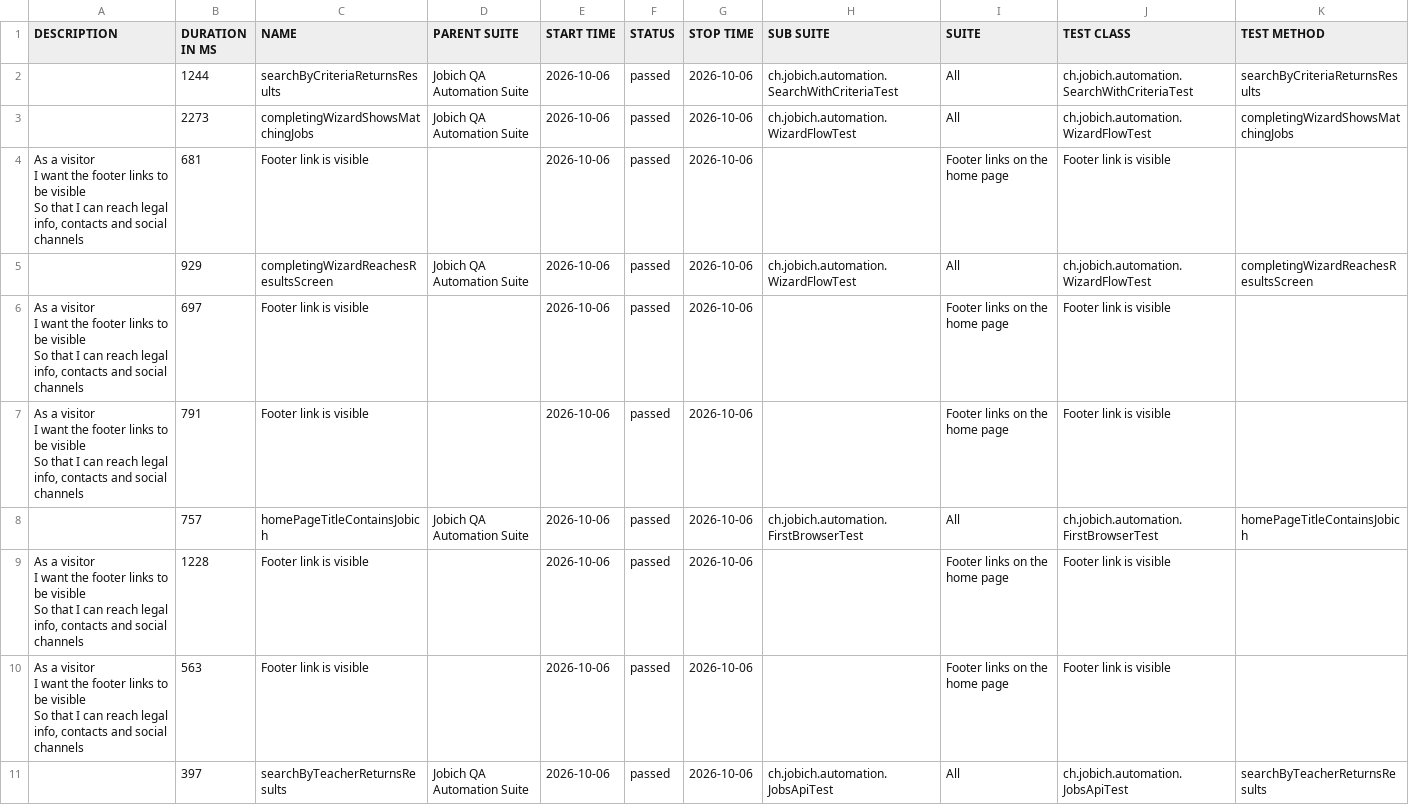
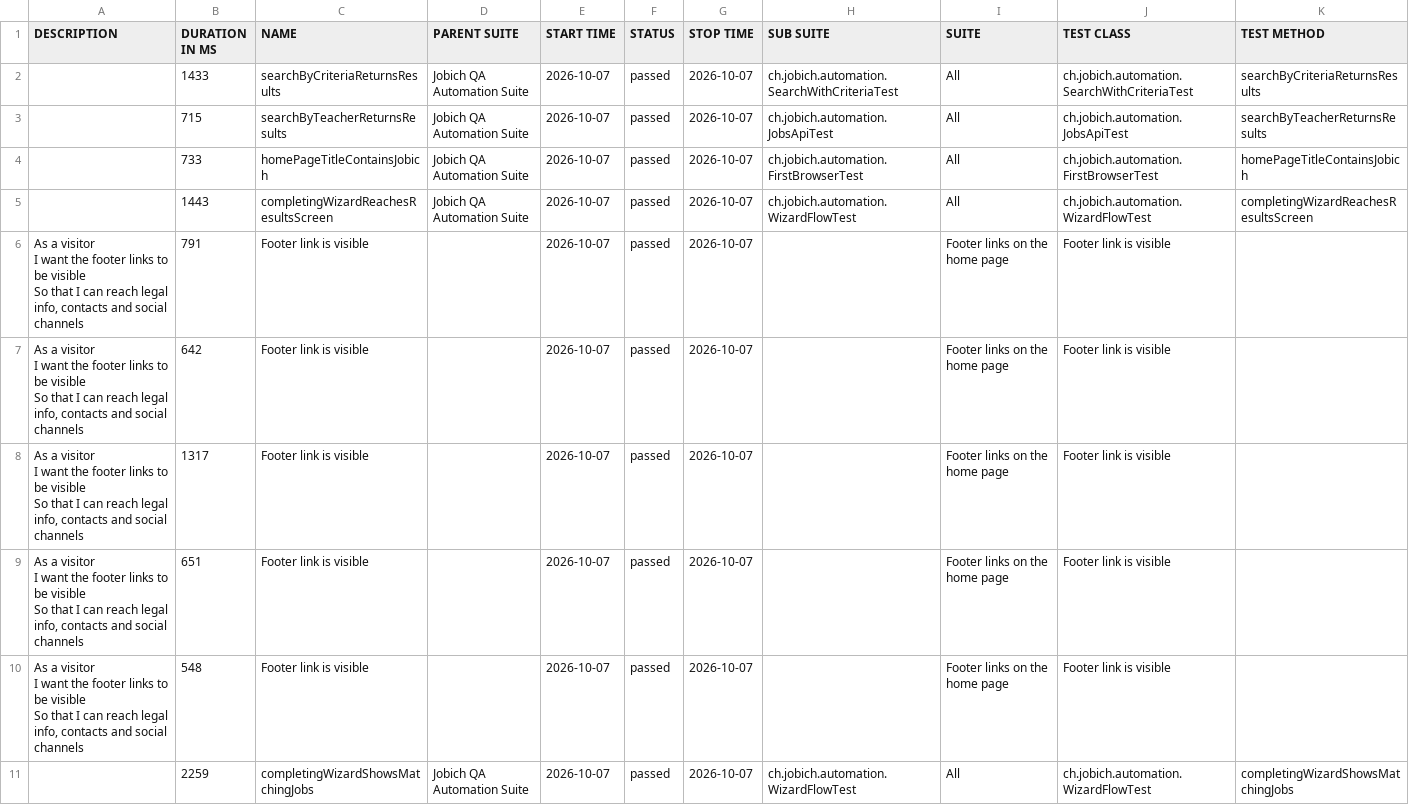
Before and after one commit to aazinchenko/jobich-automation, a CSV file: data/suites.csv, drawn as a sheet; only a part is shown; the diff covers the shown part only.

```diff
--- a/data/suites.csv
+++ b/data/suites.csv
@@ -1,21 +1,21 @@
 "DESCRIPTION","DURATION IN MS","NAME","PARENT SUITE","START TIME","STATUS","STOP TIME","SUB SUITE","SUITE","TEST CLASS","TEST METHOD"
-"","1244","searchByCriteriaReturnsResults","Jobich QA Automation Suite","2026-10-06","passed","2026-10-06","ch.jobich.automation.SearchWithCriteriaTest","All","ch.jobich.automation.SearchWithCriteriaTest","searchByCriteriaReturnsResults"
-"","2273","completingWizardShowsMatchingJobs","Jobich QA Automation Suite","2026-10-06","passed","2026-10-06","ch.jobich.automation.WizardFlowTest","All","ch.jobich.automation.WizardFlowTest","completingWizardShowsMatchingJobs"
-"  As a visitor
-  I want the footer links to be visible
-  So that I can reach legal info, contacts and social channels","681","Footer link is visible","","2026-10-06","passed","2026-10-06","","Footer links on the home page","Footer link is visible",""
-"","929","completingWizardReachesResultsScreen","Jobich QA Automation Suite","2026-10-06","passed","2026-10-06","ch.jobich.automation.WizardFlowTest","All","ch.jobich.automation.WizardFlowTest","completingWizardReachesResultsScreen"
-"  As a visitor
-  I want the footer links to be visible
-  So that I can reach legal info, contacts and social channels","697","Footer link is visible","","2026-10-06","passed","2026-10-06","","Footer links on the home page","Footer link is visible",""
-"  As a visitor
-  I want the footer links to be visible
-  So that I can reach legal info, contacts and social channels","791","Footer link is visible","","2026-10-06","passed","2026-10-06","","Footer links on the home page","Footer link is visible",""
-"","757","homePageTitleContainsJobich","Jobich QA Automation Suite","2026-10-06","passed","2026-10-06","ch.jobich.automation.FirstBrowserTest","All","ch.jobich.automation.FirstBrowserTest","homePageTitleContainsJobich"
-"  As a visitor
-  I want the footer links to be visible
-  So that I can reach legal info, contacts and social channels","1228","Footer link is visible","","2026-10-06","passed","2026-10-06","","Footer links on the home page","Footer link is visible",""
-"  As a visitor
-  I want the footer links to be visible
-  So that I can reach legal info, contacts and social channels","563","Footer link is visible","","2026-10-06","passed","2026-10-06","","Footer links on the home page","Footer link is visible",""
-"","397","searchByTeacherReturnsResults","Jobich QA Automation Suite","2026-10-06","passed","2026-10-06","ch.jobich.automation.JobsApiTest","All","ch.jobich.automation.JobsApiTest","searchByTeacherReturnsResults"
+"","1433","searchByCriteriaReturnsResults","Jobich QA Automation Suite","2026-10-07","passed","2026-10-07","ch.jobich.automation.SearchWithCriteriaTest","All","ch.jobich.automation.SearchWithCriteriaTest","searchByCriteriaReturnsResults"
+"","715","searchByTeacherReturnsResults","Jobich QA Automation Suite","2026-10-07","passed","2026-10-07","ch.jobich.automation.JobsApiTest","All","ch.jobich.automation.JobsApiTest","searchByTeacherReturnsResults"
+"","733","homePageTitleContainsJobich","Jobich QA Automation Suite","2026-10-07","passed","2026-10-07","ch.jobich.automation.FirstBrowserTest","All","ch.jobich.automation.FirstBrowserTest","homePageTitleContainsJobich"
+"","1443","completingWizardReachesResultsScreen","Jobich QA Automation Suite","2026-10-07","passed","2026-10-07","ch.jobich.automation.WizardFlowTest","All","ch.jobich.automation.WizardFlowTest","completingWizardReachesResultsScreen"
+"  As a visitor
+  I want the footer links to be visible
+  So that I can reach legal info, contacts and social channels","791","Footer link is visible","","2026-10-07","passed","2026-10-07","","Footer links on the home page","Footer link is visible",""
+"  As a visitor
+  I want the footer links to be visible
+  So that I can reach legal info, contacts and social channels","642","Footer link is visible","","2026-10-07","passed","2026-10-07","","Footer links on the home page","Footer link is visible",""
+"  As a visitor
+  I want the footer links to be visible
+  So that I can reach legal info, contacts and social channels","1317","Footer link is visible","","2026-10-07","passed","2026-10-07","","Footer links on the home page","Footer link is visible",""
+"  As a visitor
+  I want the footer links to be visible
+  So that I can reach legal info, contacts and social channels","651","Footer link is visible","","2026-10-07","passed","2026-10-07","","Footer links on the home page","Footer link is visible",""
+"  As a visitor
+  I want the footer links to be visible
+  So that I can reach legal info, contacts and social channels","548","Footer link is visible","","2026-10-07","passed","2026-10-07","","Footer links on the home page","Footer link is visible",""
+"","2259","completingWizardShowsMatchingJobs","Jobich QA Automation Suite","2026-10-07","passed","2026-10-07","ch.jobich.automation.WizardFlowTest","All","ch.jobich.automation.WizardFlowTest","completingWizardShowsMatchingJobs"
```
Also changed, not shown: 3 edited cells elsewhere in this file, 38 other files.
